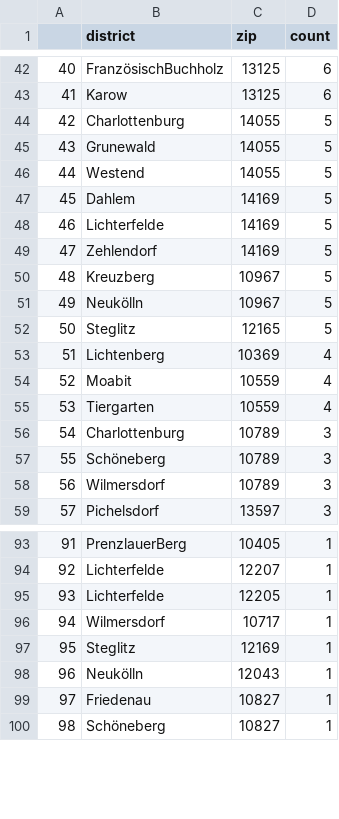
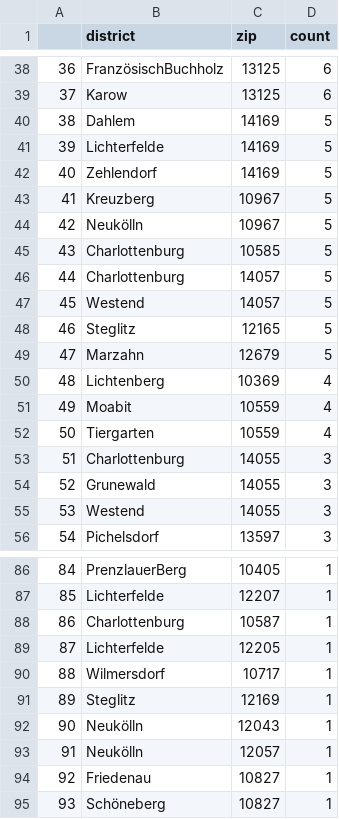
Before and after one commit to demodiff/berlin, a CSV file: data/stats-zips.csv, drawn as a sheet; only a part is shown, gaps mark what is left out; removed rows and columns are numbered as before the commit, all else as after; the diff covers the shown part only; the diff names each change by its address in the sheet, - before the commit and + after, or states it on an @@ line.

```diff
--- a/data/stats-zips.csv
+++ b/data/stats-zips.csv
@@ column A renumbered from row 32 down @@
-row 44: 42 | Charlottenburg | 14055 | 5
-row 45: 43 | Grunewald | 14055 | 5
-row 46: 44 | Westend | 14055 | 5
+row 45: 43 | Charlottenburg | 10585 | 5
+row 46: 44 | Charlottenburg | 14057 | 5
+row 47: 45 | Westend | 14057 | 5
+row 49: 47 | Marzahn | 12679 | 5
-C53 (zip): 10789
+C53 (zip): 14055
-row 57: 55 | Schöneberg | 10789 | 3
-row 58: 56 | Wilmersdorf | 10789 | 3
+row 54: 52 | Grunewald | 14055 | 3
+row 55: 53 | Westend | 14055 | 3
+row 88: 86 | Charlottenburg | 10587 | 1
+row 93: 91 | Neukölln | 12057 | 1
```
Also changed, not shown: 5 added rows, 13 removed rows, 2 moved rows and 17 edited cells elsewhere in this file, 1 other file.
